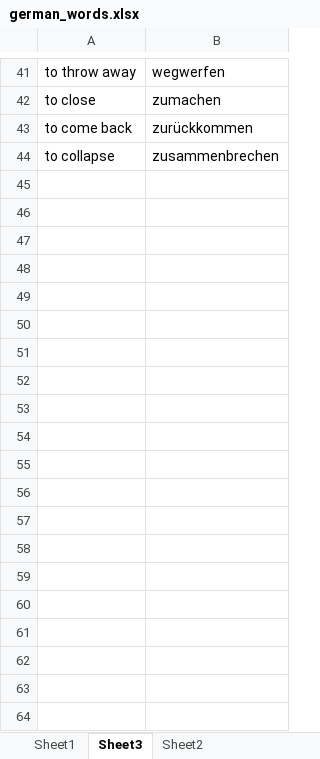
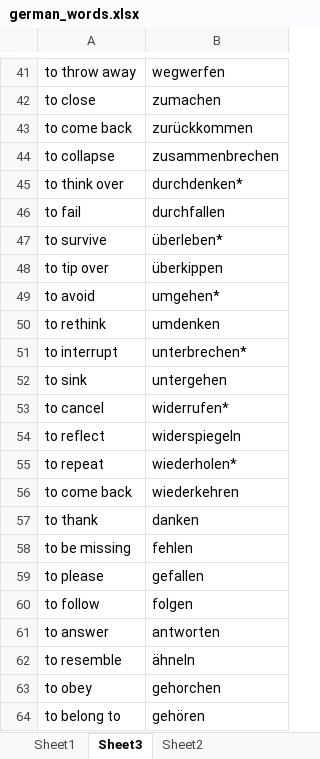
Before and after one commit to ChaseLean/swipe-card-effect, an Excel workbook: german_words.xlsx, sheet Sheet3, drawn as a sheet; only a part is shown, gaps mark what is left out; values as stored, in another font and other column widths than the file's, no borders; the diff covers the shown part only; the diff names each change by its address in the sheet, - before the commit and + after, or states it on an @@ line.

Commit message:
Changed word list

```diff
--- a/german_words.xlsx (sheet Sheet3)
+++ b/german_words.xlsx (sheet Sheet3)
+row 45: to think over | durchdenken*
+row 46: to fail | durchfallen
+row 47: to survive | überleben*
+row 48: to tip over | überkippen
+row 49: to avoid | umgehen*
+row 50: to rethink | umdenken
+row 51: to interrupt | unterbrechen*
+row 52: to sink | untergehen
+row 53: to cancel | widerrufen*
+row 54: to reflect | widerspiegeln
+row 55: to repeat | wiederholen*
+row 56: to come back | wiederkehren
+row 57: to thank | danken
+row 58: to be missing | fehlen
+row 59: to please | gefallen
+row 60: to follow | folgen
+row 61: to answer | antworten
+row 62: to resemble | ähneln
+row 63: to obey | gehorchen
+row 64: to belong to | gehören
```
Also changed, not shown: 12 added rows elsewhere in this sheet, sheet Sheet1, 2 other files.
